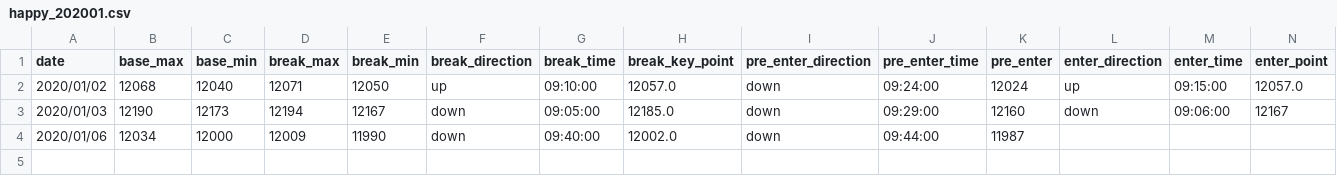
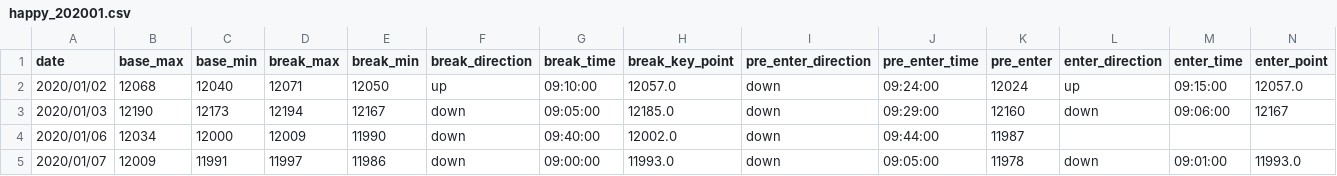
Before and after one commit to ngxial03/Future, a CSV file: out/happy_202001.csv, drawn as a sheet; only a part is shown; rows hold the shown columns only; the diff names each change by its address in the sheet, - before the commit and + after, or states it on an @@ line.

```diff
--- a/out/happy_202001.csv
+++ b/out/happy_202001.csv
+row 5: 2020/01/07 | 12009 | 11991 | 11997 | 11986 | down | 09:00:00 | 11993.0 | down | 09:05:00 | 11978 | down | 09:01:00 | 11993.0
```
Also changed, not shown: out/happy_total.csv, out/max_min_total.csv, 3 other files.
